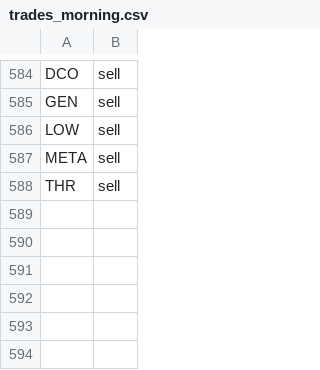
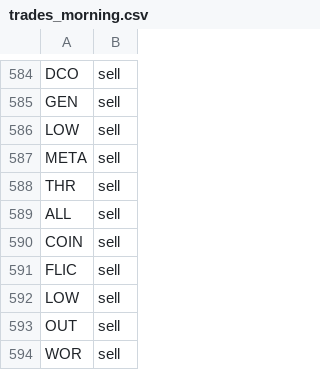
Before and after one commit to jolie-mcdonnell/llm_trader, a CSV file: data/trades_morning.csv, drawn as a sheet; only a part is shown, gaps mark what is left out.

```diff
--- a/data/trades_morning.csv
+++ b/data/trades_morning.csv
@@ -588 +588,7 @@ META,sell
 THR,sell
+ALL,sell
+COIN,sell
+FLIC,sell
+LOW,sell
+OUT,sell
+WOR,sell
```
